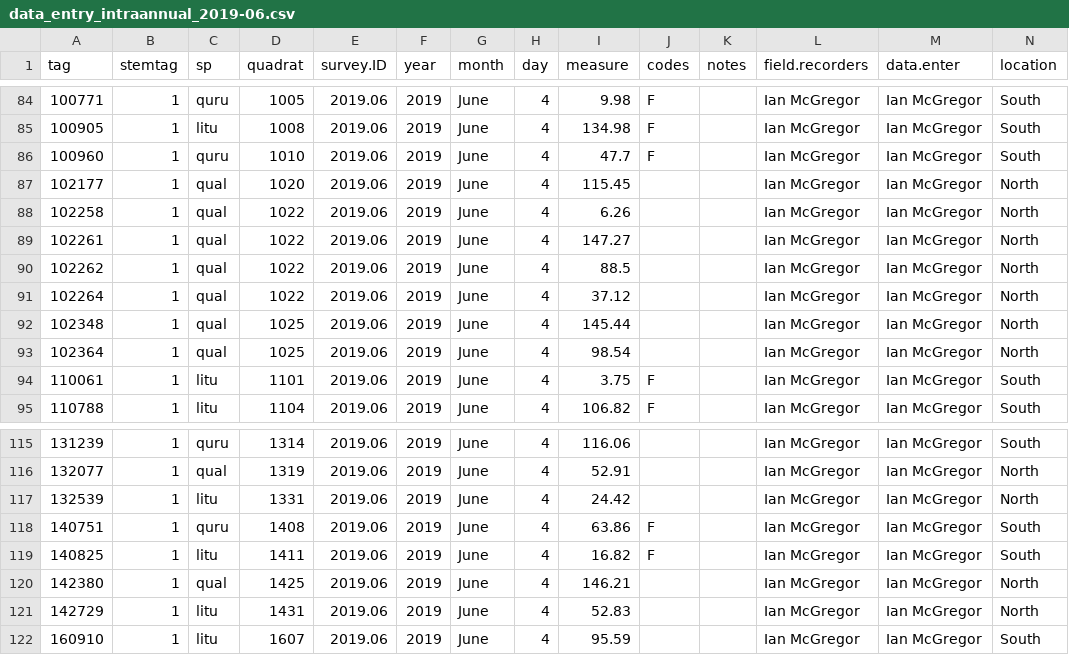
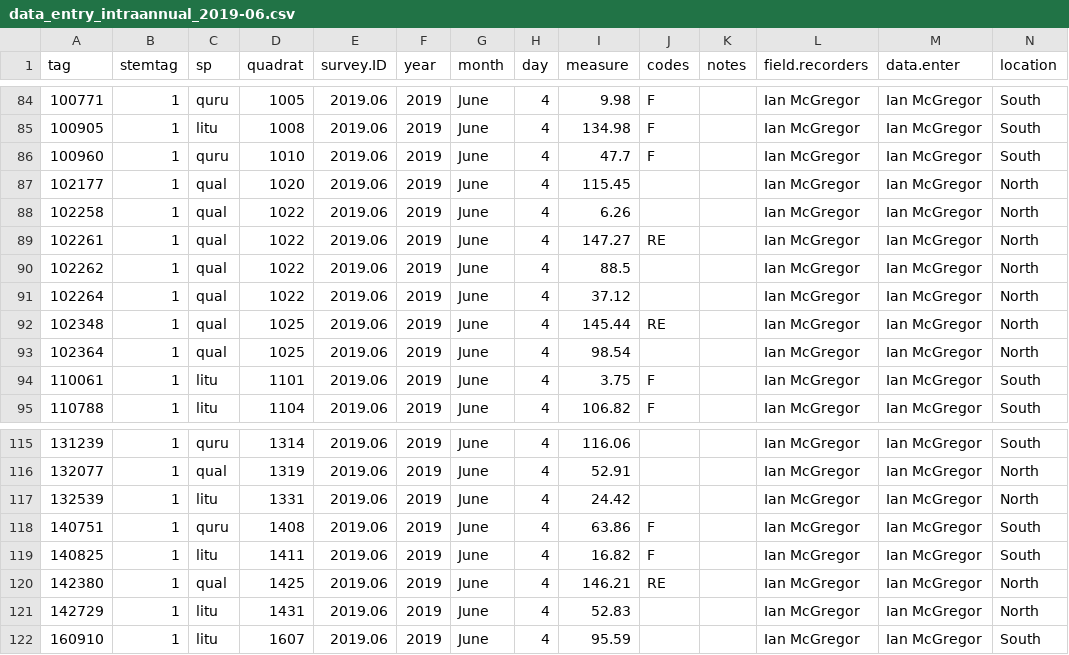
Before and after one commit to SCBI-ForestGEO/Dendrobands, a CSV file: resources/data_entry_forms/2019/data_entry_intraannual_2019-06.csv, drawn as a sheet; only a part is shown, gaps mark what is left out.

```diff
--- a/resources/data_entry_forms/2019/data_entry_intraannual_2019-06.csv
+++ b/resources/data_entry_forms/2019/data_entry_intraannual_2019-06.csv
@@ -88,6 +88,6 @@ tag,stemtag,sp,quadrat,survey.ID,year,month,day,measure,codes,notes,field.record
 102258,1,qual,1022,2019.06,2019,June,4,6.26,,,Ian McGregor,Ian McGregor,North
-102261,1,qual,1022,2019.06,2019,June,4,147.27,,,Ian McGregor,Ian McGregor,North
+102261,1,qual,1022,2019.06,2019,June,4,147.27,RE,,Ian McGregor,Ian McGregor,North
 102262,1,qual,1022,2019.06,2019,June,4,88.5,,,Ian McGregor,Ian McGregor,North
 102264,1,qual,1022,2019.06,2019,June,4,37.12,,,Ian McGregor,Ian McGregor,North
-102348,1,qual,1025,2019.06,2019,June,4,145.44,,,Ian McGregor,Ian McGregor,North
+102348,1,qual,1025,2019.06,2019,June,4,145.44,RE,,Ian McGregor,Ian McGregor,North
 102364,1,qual,1025,2019.06,2019,June,4,98.54,,,Ian McGregor,Ian McGregor,North
@@ -119,3 +119,3 @@ tag,stemtag,sp,quadrat,survey.ID,year,month,day,measure,codes,notes,field.record
 140825,1,litu,1411,2019.06,2019,June,4,16.82,F,,Ian McGregor,Ian McGregor,South
-142380,1,qual,1425,2019.06,2019,June,4,146.21,,,Ian McGregor,Ian McGregor,North
+142380,1,qual,1425,2019.06,2019,June,4,146.21,RE,,Ian McGregor,Ian McGregor,North
 142729,1,litu,1431,2019.06,2019,June,4,52.83,,,Ian McGregor,Ian McGregor,North
```
Also changed, not shown: 1 other file.
